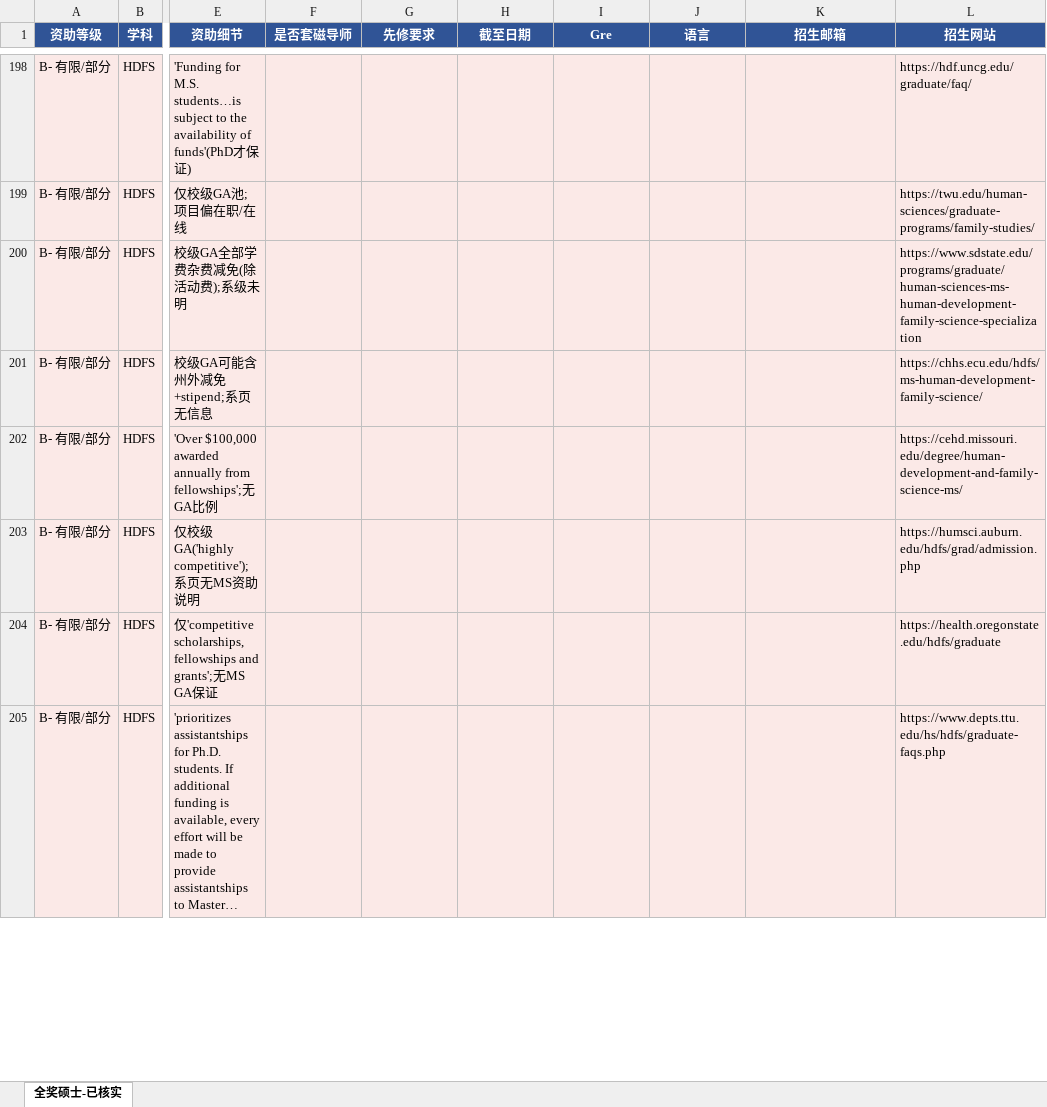
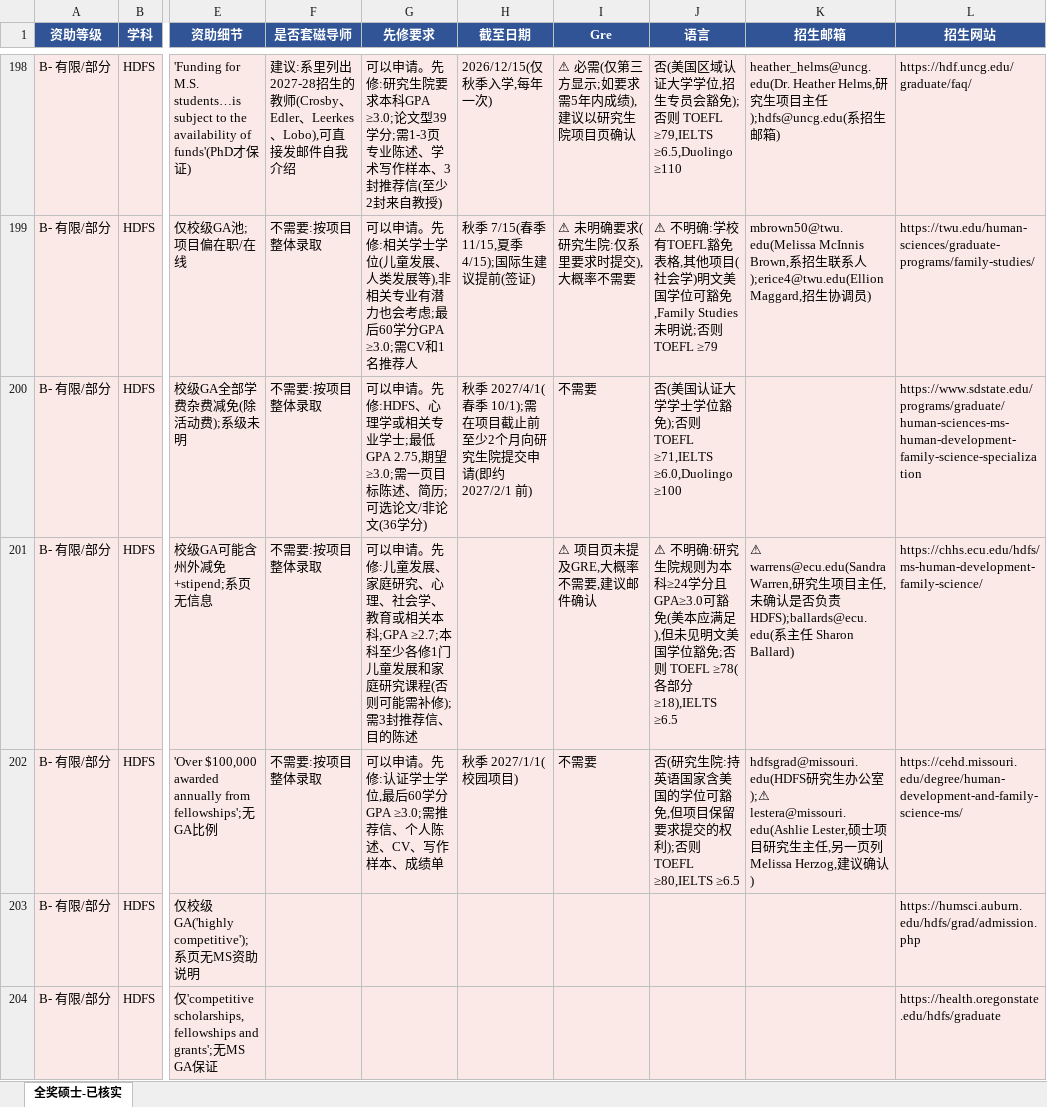
Before and after one commit to dazauzai/temp, an Excel workbook: 全奖硕士-已补全.xlsx, sheet 全奖硕士-已核实, drawn as a sheet; only a part is shown, gaps mark what is left out; the shorter side is filled out with more unchanged rows; long unchanged cells end in …; values as stored, in another font and other column widths than the file's, no borders; the diff covers the shown part only; the diff names each change by its address in the sheet, - before the commit and + after, or states it on an @@ line.

```diff
--- a/全奖硕士-已补全.xlsx (sheet 全奖硕士-已核实)
+++ b/全奖硕士-已补全.xlsx (sheet 全奖硕士-已核实)
-F198 (是否套磁导师): (empty)
+F198 (是否套磁导师): 建议:系里列出2027-28招生的教师(Crosby、Edler、Leerkes、Lobo),可直接发邮件自我介绍
-G198 (先修要求): (empty)
+G198 (先修要求): 可以申请。先修:研究生院要求本科GPA ≥3.0;论文型39学分;需1-3页专业陈述、学术写作样本、3封推荐信(至少2封来自教授)
-H198 (截至日期): (empty)
+H198 (截至日期): 2026/12/15(仅秋季入学,每年一次)
-I198 (Gre): (empty)
+I198 (Gre): ⚠ 必需(仅第三方显示;如要求需5年内成绩),建议以研究生院项目页确认
-J198 (语言): (empty)
+J198 (语言): 否(美国区域认证大学学位,招生专员会豁免);否则 TOEFL ≥79,IELTS ≥6.5,Duolingo ≥110
-K198 (招生邮箱): (empty)
+K198 (招生邮箱): heather_helms@uncg.edu(Dr. Heather Helms,研究生项目主任);hdfs@uncg.edu(系招生邮箱)
-F199:F202 (是否套磁导师): (empty)
+F199:F202 (是否套磁导师): 不需要:按项目整体录取
-G199 (先修要求): (empty)
+G199 (先修要求): 可以申请。先修:相关学士学位(儿童发展、人类发展等),非相关专业有潜力也会考虑;最后60学分GPA ≥3.0;需CV和1名推荐人
-H199 (截至日期): (empty)
+H199 (截至日期): 秋季 7/15(春季 11/15,夏季 4/15);国际生建议提前(签证)
-I199 (Gre): (empty)
+I199 (Gre): ⚠ 未明确要求(研究生院:仅系里要求时提交),大概率不需要
-J199 (语言): (empty)
+J199 (语言): ⚠ 不明确:学校有TOEFL豁免表格,其他项目(社会学)明文美国学位可豁免,Family Studies未明说;否则 TOEFL ≥79
-K199 (招生邮箱): (empty)
+K199 (招生邮箱): mbrown50@twu.edu(Melissa McInnis Brown,系招生联系人);erice4@twu.edu(Ellion Maggard,招生协调员)
-G200 (先修要求): (empty)
+G200 (先修要求): 可以申请。先修:HDFS、心理学或相关专业学士;最低GPA 2.75,期望 ≥3.0;需一页目标陈述、简历;可选论文/非论文(36学分)
-H200 (截至日期): (empty)
+H200 (截至日期): 秋季 2027/4/1(春季 10/1);需在项目截止前至少2个月向研究生院提交申请(即约 2027/2/1 前)
-I200 (Gre): (empty)
+I200 (Gre): 不需要
-J200 (语言): (empty)
+J200 (语言): 否(美国认证大学学士学位豁免);否则 TOEFL ≥71,IELTS ≥6.0,Duolingo ≥100
-G201 (先修要求): (empty)
+G201 (先修要求): 可以申请。先修:儿童发展、家庭研究、心理、社会学、教育或相关本科;GPA ≥2.7;本科至少各修1门儿童发展和家庭研究课程(否则可能需补修);需3封推荐信、目的陈述
-I201 (Gre): (empty)
+I201 (Gre): ⚠ 项目页未提及GRE,大概率不需要,建议邮件确认
-J201 (语言): (empty)
+J201 (语言): ⚠ 不明确:研究生院规则为本科≥24学分且GPA≥3.0可豁免(美本应满足),但未见明文美国学位豁免;否则 TOEFL ≥78(各部分≥18),IELTS ≥6.5
-K201 (招生邮箱): (empty)
+K201 (招生邮箱): ⚠ warrens@ecu.edu(Sandra Warren,研究生项目主任,未确认是否负责HDFS);ballards@ecu.edu(系主任 Sharon Ballard)
-G202 (先修要求): (empty)
+G202 (先修要求): 可以申请。先修:认证学士学位,最后60学分GPA ≥3.0;需推荐信、个人陈述、CV、写作样本、成绩单
-H202 (截至日期): (empty)
+H202 (截至日期): 秋季 2027/1/1(校园项目)
-I202 (Gre): (empty)
+I202 (Gre): 不需要
-J202 (语言): (empty)
+J202 (语言): 否(研究生院:持英语国家含美国的学位可豁免,但项目保留要求提交的权利);否则 TOEFL ≥80,IELTS ≥6.5
-K202 (招生邮箱): (empty)
+K202 (招生邮箱): hdfsgrad@missouri.edu(HDFS研究生办公室);⚠ lestera@missouri.edu(Ashlie Lester,硕士项目研究生主任,另一页列 Melissa Herzog,建议确认)
```
Also changed, not shown: 29 edited cells elsewhere in this sheet.
